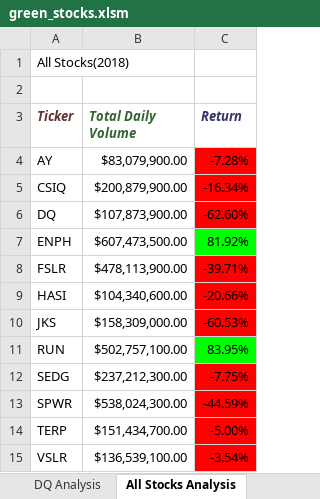
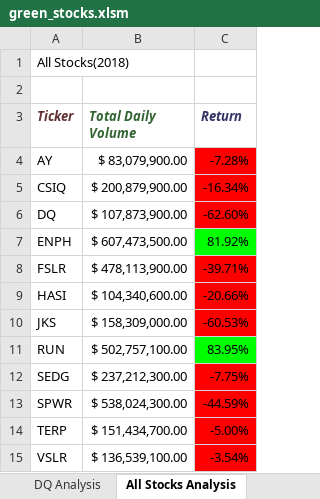
Before and after one commit to ewaszy/stock-analysis, an Excel workbook: green_stocks.xlsm, sheet All Stocks Analysis, drawn as a sheet; values as stored, in another font and other column widths than the file's, no borders; charts and pictures not drawn; the diff names each change by its address in the sheet, - before the commit and + after, or states it on an @@ line.

Commit message:
Add files via upload

```diff
--- a/green_stocks.xlsm (sheet All Stocks Analysis)
+++ b/green_stocks.xlsm (sheet All Stocks Analysis)
-B4 (Total Daily Volume): $83,079,900.00
+B4 (Total Daily Volume): $ 83,079,900.00
-B5 (Total Daily Volume): $200,879,900.00
+B5 (Total Daily Volume): $ 200,879,900.00
-B6 (Total Daily Volume): $107,873,900.00
+B6 (Total Daily Volume): $ 107,873,900.00
-B7 (Total Daily Volume): $607,473,500.00
+B7 (Total Daily Volume): $ 607,473,500.00
-B8 (Total Daily Volume): $478,113,900.00
+B8 (Total Daily Volume): $ 478,113,900.00
-B9 (Total Daily Volume): $104,340,600.00
+B9 (Total Daily Volume): $ 104,340,600.00
-B10 (Total Daily Volume): $158,309,000.00
+B10 (Total Daily Volume): $ 158,309,000.00
-B11 (Total Daily Volume): $502,757,100.00
+B11 (Total Daily Volume): $ 502,757,100.00
-B12 (Total Daily Volume): $237,212,300.00
+B12 (Total Daily Volume): $ 237,212,300.00
-B13 (Total Daily Volume): $538,024,300.00
+B13 (Total Daily Volume): $ 538,024,300.00
-B14 (Total Daily Volume): $151,434,700.00
+B14 (Total Daily Volume): $ 151,434,700.00
-B15 (Total Daily Volume): $136,539,100.00
+B15 (Total Daily Volume): $ 136,539,100.00
```
Also changed, not shown: charts or pictures.
